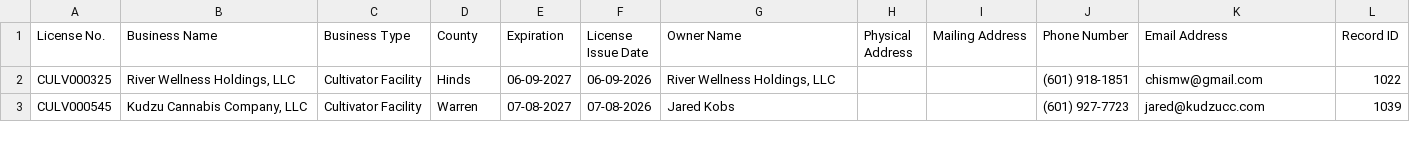
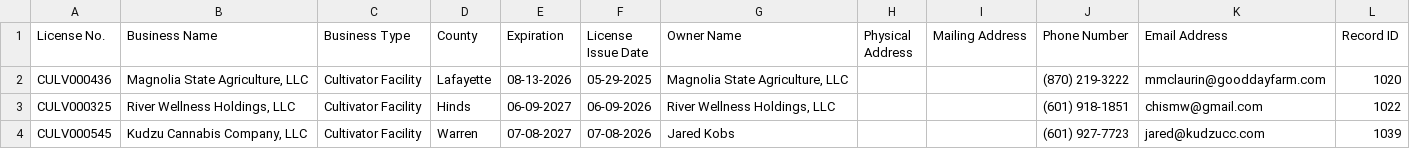
Before and after one commit to Booman008/3ma-legislative-map, a CSV file: CSV Imports/mmcp_business_licenses_latest.csv, drawn as a sheet; only a part is shown.

```diff
--- a/CSV Imports/mmcp_business_licenses_latest.csv
+++ b/CSV Imports/mmcp_business_licenses_latest.csv
@@ -1,2 +1,3 @@
 "License No.","Business Name","Business Type","County","Expiration","License Issue Date","Owner Name","Physical Address","Mailing Address","Phone Number","Email Address","Record ID"
+"CULV000436","Magnolia State Agriculture, LLC","Cultivator Facility","Lafayette","08-13-2026","05-29-2025","Magnolia State Agriculture, LLC","","","(870) 219-3222","mmclaurin@gooddayfarm.com","1020"
 "CULV000325","River Wellness Holdings, LLC","Cultivator Facility","Hinds","06-09-2027","06-09-2026","River Wellness Holdings, LLC","","","(601) 918-1851","chismw@gmail.com","1022"
```
Also changed, not shown: CSV Imports/mmcp_county_metrics_latest.csv, 4 other files.
